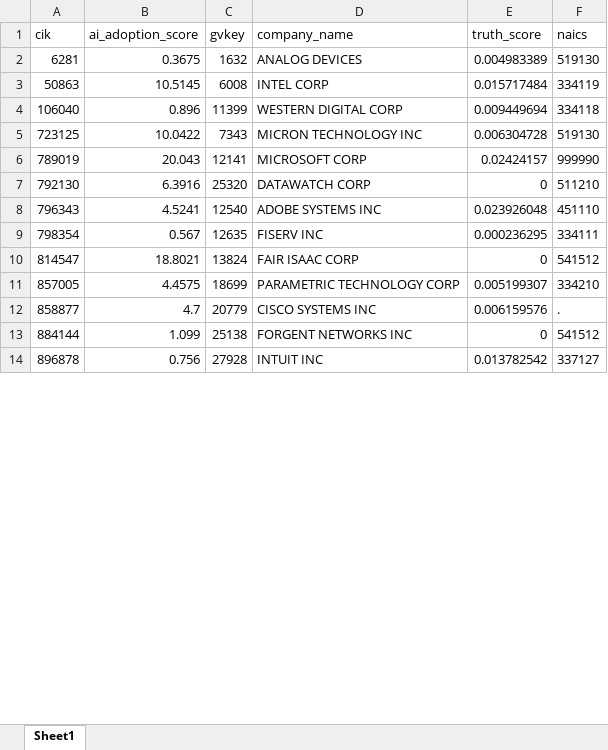
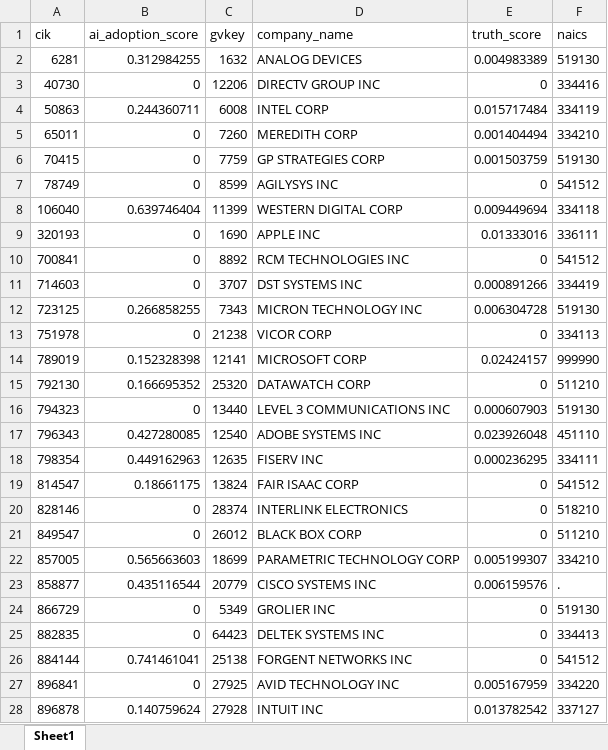
Before and after one commit to msaqib/Scoring-AI-Integration-for-Selected-Companies, an Excel workbook: Batch_A_Report.xlsx, sheet Sheet1, drawn as a sheet; only a part is shown; values as stored, in another font and other column widths than the file's, no borders; addresses are those after the commit; the diff covers the shown part only; the diff names each change by its address in the sheet, - before the commit and + after, or states it on an @@ line.

```diff
--- a/Batch_A_Report.xlsx (sheet Sheet1)
+++ b/Batch_A_Report.xlsx (sheet Sheet1)
-B2 (ai_adoption_score): 0.3675
+B2 (ai_adoption_score): 0.312984255
+row 3: 40730 | 0 | 12206 | DIRECTV GROUP INC | 0 | 334416
-B4 (ai_adoption_score): 10.5145
+B4 (ai_adoption_score): 0.244360711
+row 5: 65011 | 0 | 7260 | MEREDITH CORP | 0.001404494 | 334210
+row 6: 70415 | 0 | 7759 | GP STRATEGIES CORP | 0.001503759 | 519130
+row 7: 78749 | 0 | 8599 | AGILYSYS INC | 0 | 541512
-B8 (ai_adoption_score): 0.896
+B8 (ai_adoption_score): 0.639746404
+row 9: 320193 | 0 | 1690 | APPLE INC | 0.01333016 | 336111
+row 10: 700841 | 0 | 8892 | RCM TECHNOLOGIES INC | 0 | 541512
+row 11: 714603 | 0 | 3707 | DST SYSTEMS INC | 0.000891266 | 334419
-B12 (ai_adoption_score): 10.0422
+B12 (ai_adoption_score): 0.266858255
+row 13: 751978 | 0 | 21238 | VICOR CORP | 0 | 334113
-B14 (ai_adoption_score): 20.043
+B14 (ai_adoption_score): 0.152328398
-B15 (ai_adoption_score): 6.3916
+B15 (ai_adoption_score): 0.166695352
+row 16: 794323 | 0 | 13440 | LEVEL 3 COMMUNICATIONS INC | 0.000607903 | 519130
-B17 (ai_adoption_score): 4.5241
+B17 (ai_adoption_score): 0.427280085
-B18 (ai_adoption_score): 0.567
+B18 (ai_adoption_score): 0.449162963
-B19 (ai_adoption_score): 18.8021
+B19 (ai_adoption_score): 0.18661175
+row 20: 828146 | 0 | 28374 | INTERLINK ELECTRONICS | 0 | 518210
+row 21: 849547 | 0 | 26012 | BLACK BOX CORP | 0 | 511210
-B22 (ai_adoption_score): 4.4575
+B22 (ai_adoption_score): 0.565663603
-B23 (ai_adoption_score): 4.7
+B23 (ai_adoption_score): 0.435116544
+row 24: 866729 | 0 | 5349 | GROLIER INC | 0 | 519130
+row 25: 882835 | 0 | 64423 | DELTEK SYSTEMS INC | 0 | 334413
-B26 (ai_adoption_score): 1.099
+B26 (ai_adoption_score): 0.741461041
+row 27: 896841 | 0 | 27925 | AVID TECHNOLOGY INC | 0.005167959 | 334220
-B28 (ai_adoption_score): 0.756
+B28 (ai_adoption_score): 0.140759624
```
Also changed, not shown: 16 added rows, 1 removed row and 6 edited cells elsewhere in this sheet, 3 other files.
